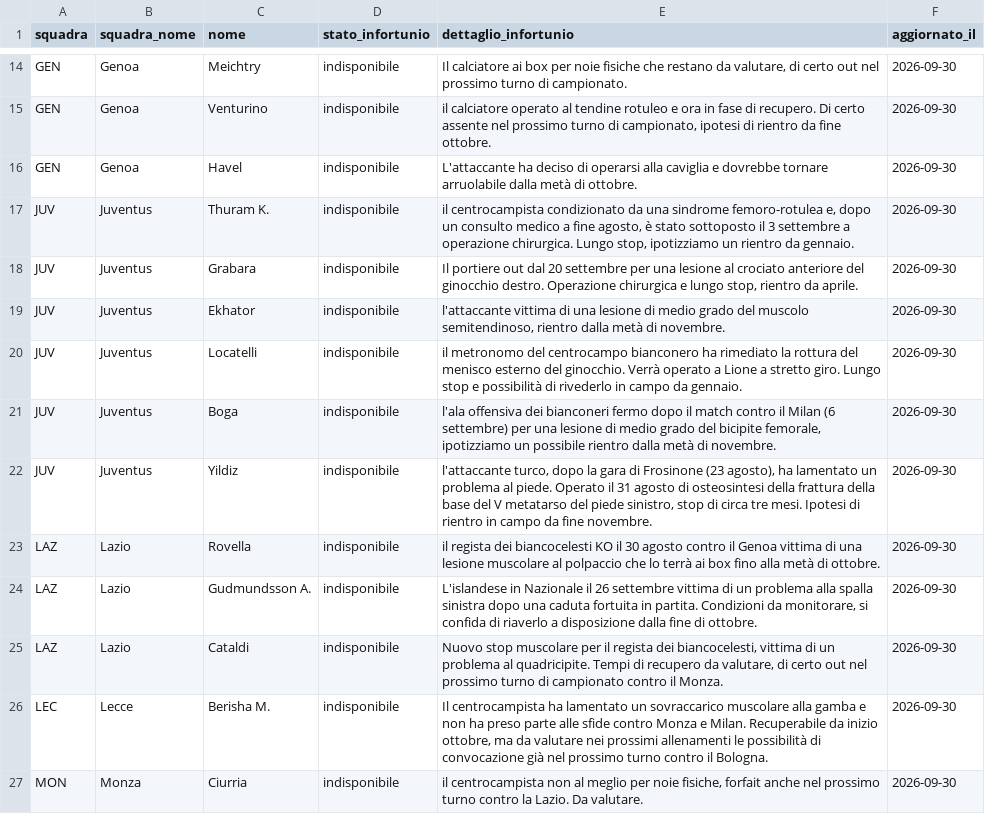
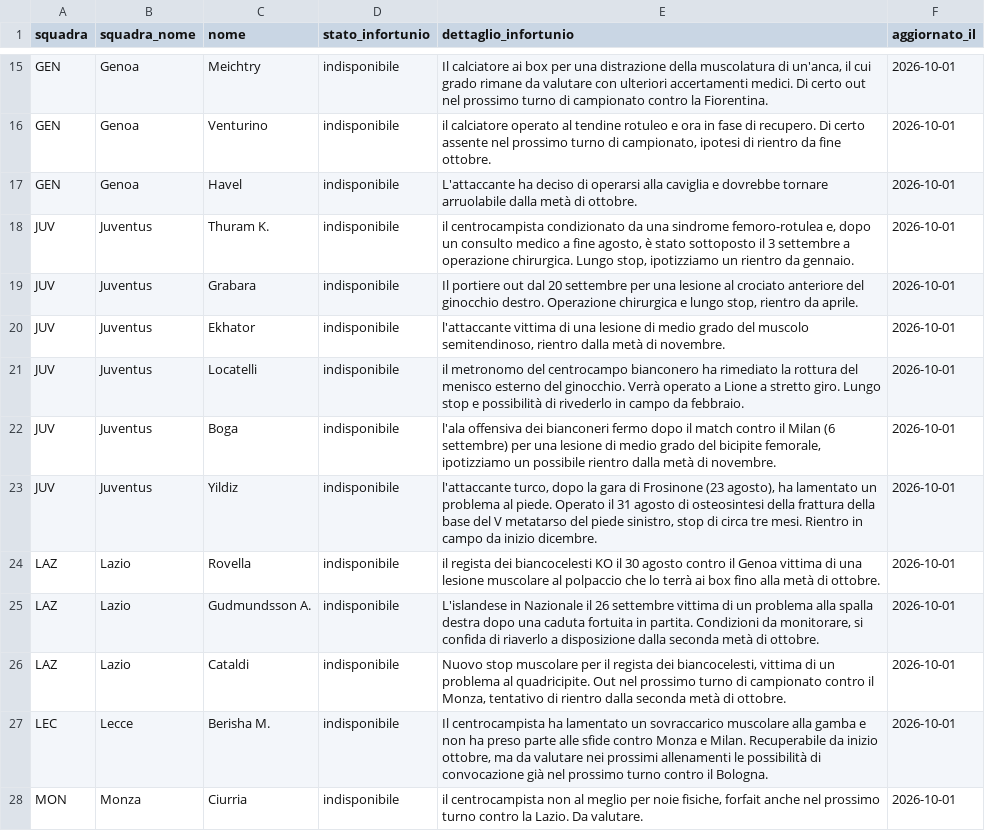
Before and after one commit to andreaorlandi29-sudo/Fantacalcio-Assistant, a CSV file: data/infortuni_seriea.csv, drawn as a sheet; only a part is shown, gaps mark what is left out; addresses are those after the commit; the diff covers the shown part only; the diff names each change by its address in the sheet, - before the commit and + after, or states it on an @@ line.

```diff
--- a/data/infortuni_seriea.csv
+++ b/data/infortuni_seriea.csv
-E15 (dettaglio_infortunio): …box per noie fisiche che restano da valutare, di certo out nel prossimo turno di campionato.
+E15 (dettaglio_infortunio): …box per una distrazione della muscolatura di un'anca, il cui grado rimane da valutare con ulteriori accertamenti medici. Di certo out nel prossimo turno di campionato contro la Fiorentina.
-F15:F28 (aggiornato_il): 2026-09-30
+F15:F28 (aggiornato_il): 2026-10-01
-E21 (dettaglio_infortunio): …campo da gennaio.
+E21 (dettaglio_infortunio): …campo da febbraio.
-E23 (dettaglio_infortunio): …tre mesi. Ipotesi di rientro in campo da fine novembre.
+E23 (dettaglio_infortunio): …tre mesi. Rientro in campo da inizio dicembre.
-E25 (dettaglio_infortunio): …alla spalla sinistra dopo una caduta fortuita in partita. Condizioni da monitorare, si confida di riaverlo a disposizione dalla fine di ottobre.
+E25 (dettaglio_infortunio): …alla spalla destra dopo una caduta fortuita in partita. Condizioni da monitorare, si confida di riaverlo a disposizione dalla seconda metà di ottobre.
-E26 (dettaglio_infortunio): …al quadricipite. Tempi di recupero da valutare, di certo out nel prossimo turno di campionato contro il Monza.
+E26 (dettaglio_infortunio): …al quadricipite. Out nel prossimo turno di campionato contro il Monza, tentativo di rientro dalla seconda metà di ottobre.
```
Also changed, not shown: 2 added rows, 1 removed row and 44 edited cells elsewhere in this file, data/dataset_unificato.csv, data/quotazioni_fantacalcio.csv.
